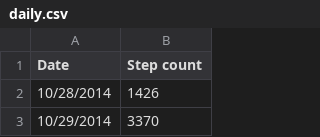
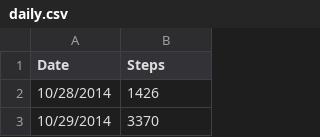
Before and after one commit to mweers/mweers.github.io, a CSV file: daily.csv, drawn as a sheet; only a part is shown.

```diff
--- a/daily.csv
+++ b/daily.csv
@@ -1,2 +1,2 @@
-Date,Step count
+Date,Steps
 10/28/2014,1426
```
Also changed, not shown: 9 other files.
